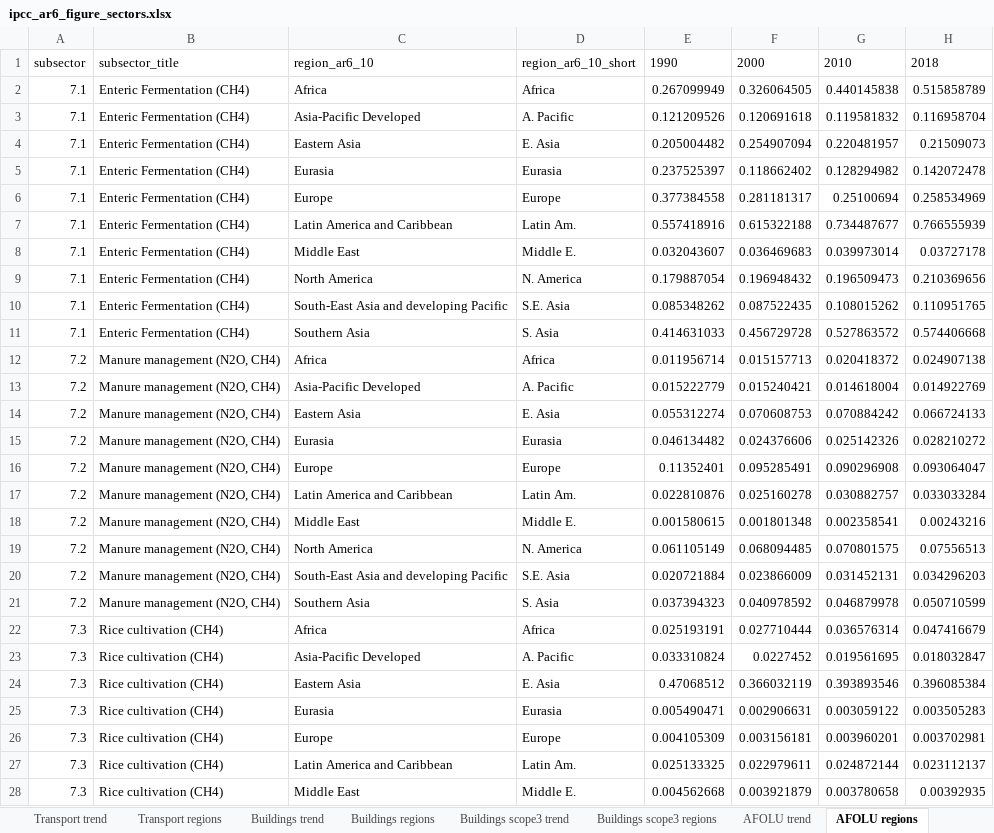
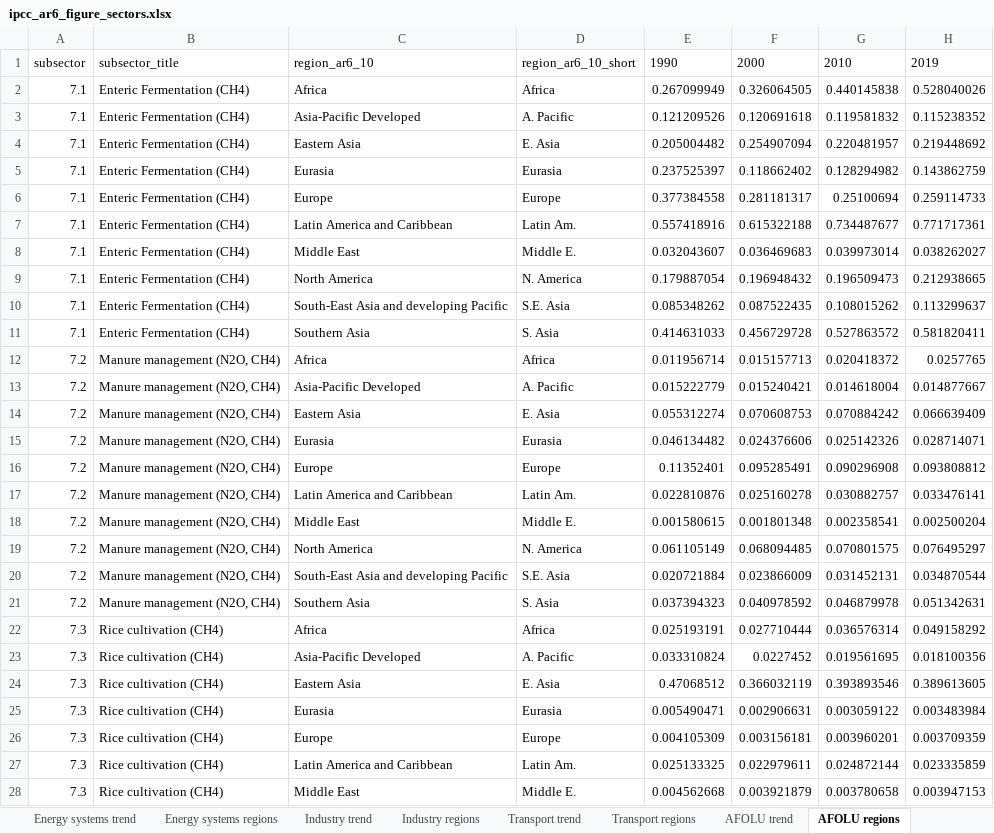
Before and after one commit to mcc-apsis/AR6-Emissions-trends-and-drivers, an Excel workbook: Results/Plot data/ipcc_ar6_figure_sectors.xlsx, sheet AFOLU regions, drawn as a sheet; only a part is shown; values as stored, in another font and other column widths than the file's, no borders; the diff covers the shown part only; the diff names each change by its address in the sheet, - before the commit and + after, or states it on an @@ line.

```diff
--- a/Results/Plot data/ipcc_ar6_figure_sectors.xlsx (sheet AFOLU regions)
+++ b/Results/Plot data/ipcc_ar6_figure_sectors.xlsx (sheet AFOLU regions)
-sheet tab: Buildings trend
-sheet tab: Buildings regions
-sheet tab: Buildings scope3 trend
-sheet tab: Buildings scope3 regions
-H1: 2018
+H1: 2019
-H2: 0.515858789
+H2: 0.528040026
-H3: 0.116958704
+H3: 0.115238352
-H4: 0.21509073
+H4: 0.219448692
-H5: 0.142072478
+H5: 0.143862759
-H6: 0.258534969
+H6: 0.259114733
-H7: 0.766555939
+H7: 0.771717361
-H8: 0.03727178
+H8: 0.038262027
-H9: 0.210369656
+H9: 0.212938665
-H10: 0.110951765
+H10: 0.113299637
-H11: 0.574406668
+H11: 0.581820411
-H12: 0.024907138
+H12: 0.0257765
-H13: 0.014922769
+H13: 0.014877667
-H14: 0.066724133
+H14: 0.066639409
-H15: 0.028210272
+H15: 0.028714071
-H16: 0.093064047
+H16: 0.093808812
-H17: 0.033033284
+H17: 0.033476141
-H18: 0.00243216
+H18: 0.002500204
-H19: 0.07556513
+H19: 0.076495297
-H20: 0.034296203
+H20: 0.034870544
-H21: 0.050710599
+H21: 0.051342631
-H22: 0.047416679
+H22: 0.049158292
-H23: 0.018032847
+H23: 0.018100356
-H24: 0.396085384
+H24: 0.389613605
-H25: 0.003505283
+H25: 0.003483984
-H26: 0.003702981
+H26: 0.003709359
-H27: 0.023112137
+H27: 0.023335859
-H28: 0.00392935
+H28: 0.003947153
```
Also changed, not shown: 39 edited cells elsewhere in this sheet, sheet Energy systems regions, sheet Industry regions, sheet Transport regions, sheet Total regions, sheet Total trend, sheet Industry trend, 4 more sheets, other sheet tabs, Results/Plot data/ipcc_ar6_figure_spm1_gases.xlsx, Results/Plot data/ipcc_ar6_figure_spm2_regions.xlsx, 33 other files.
